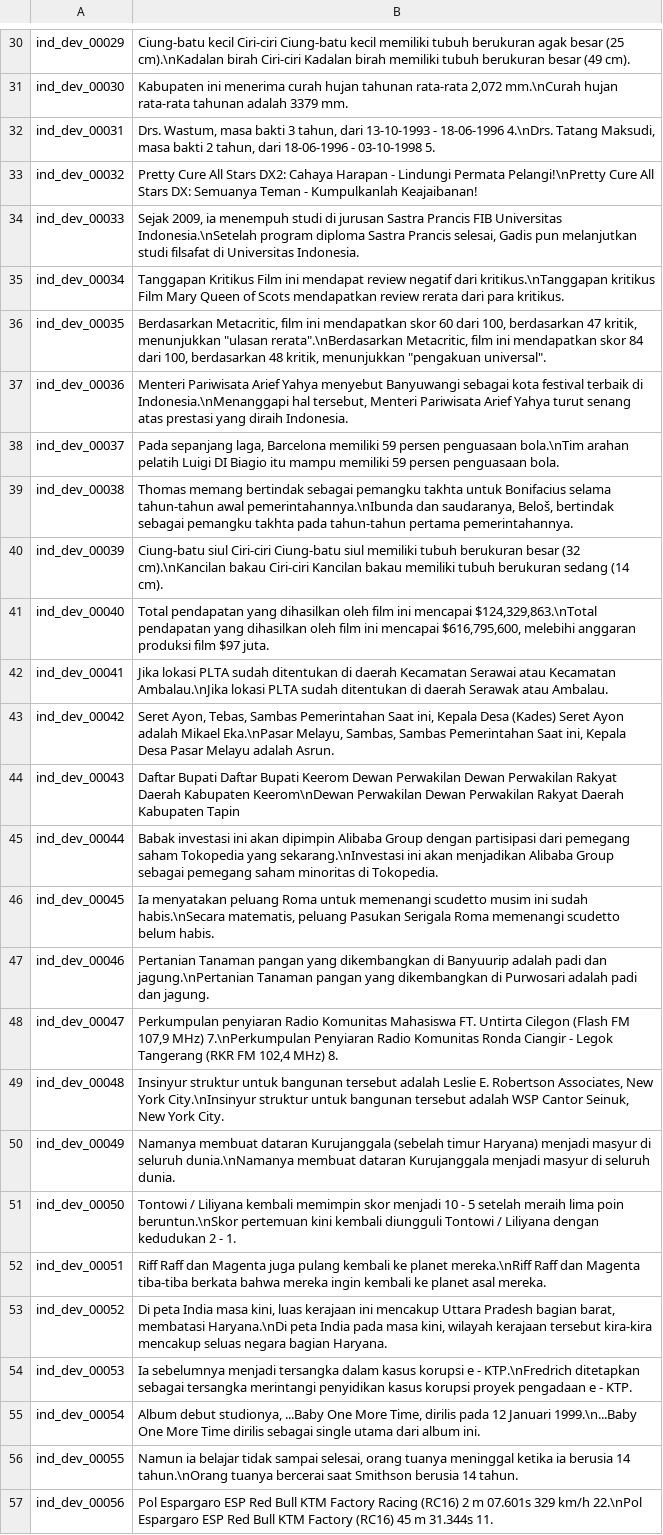
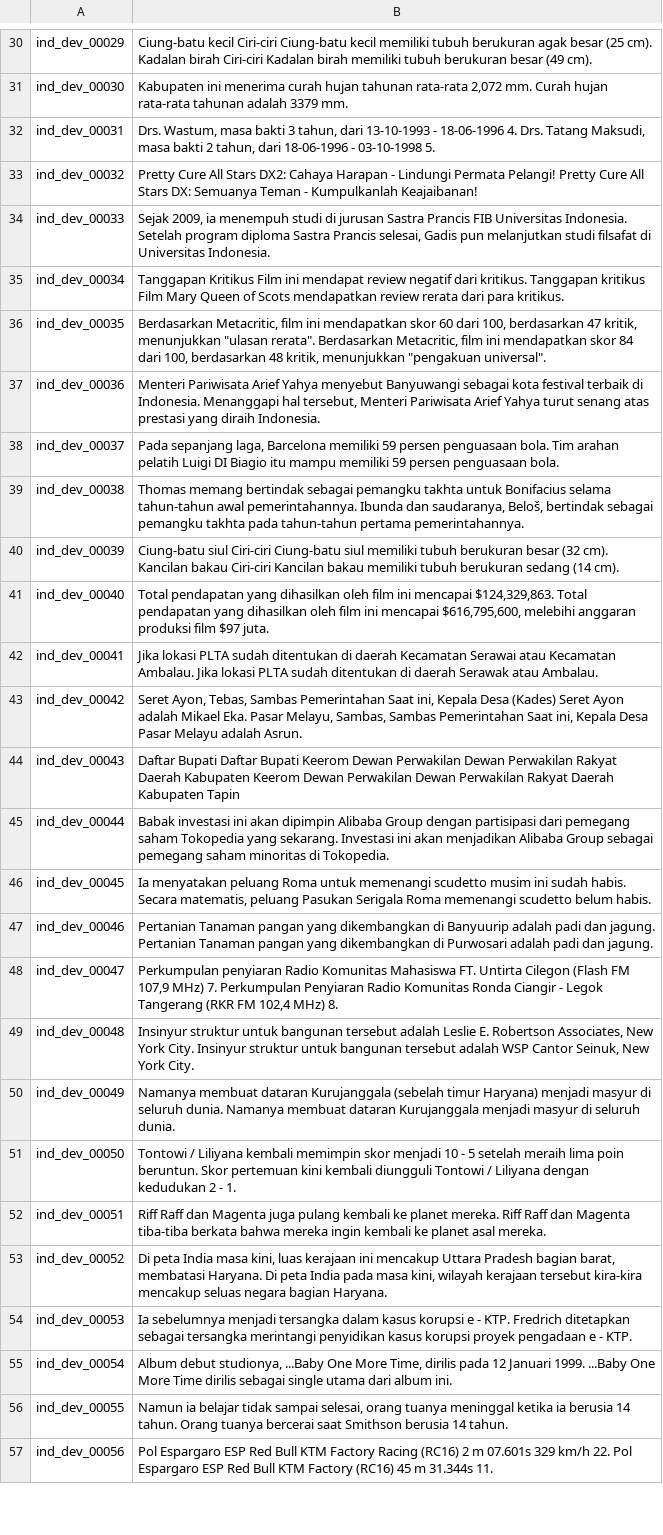
Before and after one commit to semantic-textual-relatedness/Semantic_Relatedness_SemEval2024, a CSV file: Track B/ind/ind_dev.csv, drawn as a sheet; only a part is shown, gaps mark what is left out; the diff covers the shown part only; the diff names each change by its address in the sheet, - before the commit and + after, or states it on an @@ line.

```diff
--- a/Track B/ind/ind_dev.csv
+++ b/Track B/ind/ind_dev.csv
-B30: …besar (25 cm).\nKadalan birah Ciri-ciri…
+B30: …besar (25 cm). Kadalan birah Ciri-ciri…
-B31: …rata-rata 2,072 mm.\nCurah hujan rata-rata…
+B31: …rata-rata 2,072 mm. Curah hujan rata-rata…
-B32: …- 18-06-1996 4.\nDrs. Tatang Maksudi,…
+B32: …- 18-06-1996 4. Drs. Tatang Maksudi,…
-B33: …Lindungi Permata Pelangi!\nPretty Cure All…
+B33: …Lindungi Permata Pelangi! Pretty Cure All…
-B34: …FIB Universitas Indonesia.\nSetelah program diploma…
+B34: …FIB Universitas Indonesia. Setelah program diploma…
-B35: …negatif dari kritikus.\nTanggapan kritikus Film…
+B35: …negatif dari kritikus. Tanggapan kritikus Film…
-B36: …menunjukkan "ulasan rerata".\nBerdasarkan Metacritic, film…
+B36: …menunjukkan "ulasan rerata". Berdasarkan Metacritic, film…
-B37: …terbaik di Indonesia.\nMenanggapi hal tersebut,…
+B37: …terbaik di Indonesia. Menanggapi hal tersebut,…
-B38: …persen penguasaan bola.\nTim arahan pelatih…
+B38: …persen penguasaan bola. Tim arahan pelatih…
-B39: …tahun-tahun awal pemerintahannya.\nIbunda dan saudaranya,…
+B39: …tahun-tahun awal pemerintahannya. Ibunda dan saudaranya,…
-B40: …besar (32 cm).\nKancilan bakau Ciri-ciri…
+B40: …besar (32 cm). Kancilan bakau Ciri-ciri…
-B41: …ini mencapai $124,329,863.\nTotal pendapatan yang…
+B41: …ini mencapai $124,329,863. Total pendapatan yang…
-B42: …atau Kecamatan Ambalau.\nJika lokasi PLTA…
+B42: …atau Kecamatan Ambalau. Jika lokasi PLTA…
-B43: …adalah Mikael Eka.\nPasar Melayu, Sambas,…
+B43: …adalah Mikael Eka. Pasar Melayu, Sambas,…
-B44: …Daerah Kabupaten Keerom\nDewan Perwakilan Dewan…
+B44: …Daerah Kabupaten Keerom Dewan Perwakilan Dewan…
-B45: …Tokopedia yang sekarang.\nInvestasi ini akan…
+B45: …Tokopedia yang sekarang. Investasi ini akan…
-B46: …ini sudah habis.\nSecara matematis, peluang…
+B46: …ini sudah habis. Secara matematis, peluang…
-B47: …padi dan jagung.\nPertanian Tanaman pangan…
+B47: …padi dan jagung. Pertanian Tanaman pangan…
-B48: …107,9 MHz) 7.\nPerkumpulan Penyiaran Radio…
+B48: …107,9 MHz) 7. Perkumpulan Penyiaran Radio…
-B49: …New York City.\nInsinyur struktur untuk…
+B49: …New York City. Insinyur struktur untuk…
-B50: …di seluruh dunia.\nNamanya membuat dataran…
+B50: …di seluruh dunia. Namanya membuat dataran…
-B51: …lima poin beruntun.\nSkor pertemuan kini…
+B51: …lima poin beruntun. Skor pertemuan kini…
-B52: …ke planet mereka.\nRiff Raff dan…
+B52: …ke planet mereka. Riff Raff dan…
-B53: …barat, membatasi Haryana.\nDi peta India…
+B53: …barat, membatasi Haryana. Di peta India…
-B54: …e - KTP.\nFredrich ditetapkan sebagai…
+B54: …e - KTP. Fredrich ditetapkan sebagai…
-B55: …12 Januari 1999.\n...Baby One More…
+B55: …12 Januari 1999. ...Baby One More…
-B56: …berusia 14 tahun.\nOrang tuanya bercerai…
+B56: …berusia 14 tahun. Orang tuanya bercerai…
-B57: …329 km/h 22.\nPol Espargaro ESP…
+B57: …329 km/h 22. Pol Espargaro ESP…
```
Also changed, not shown: 116 edited cells elsewhere in this file, Track C/ind/ind_dev.csv.
